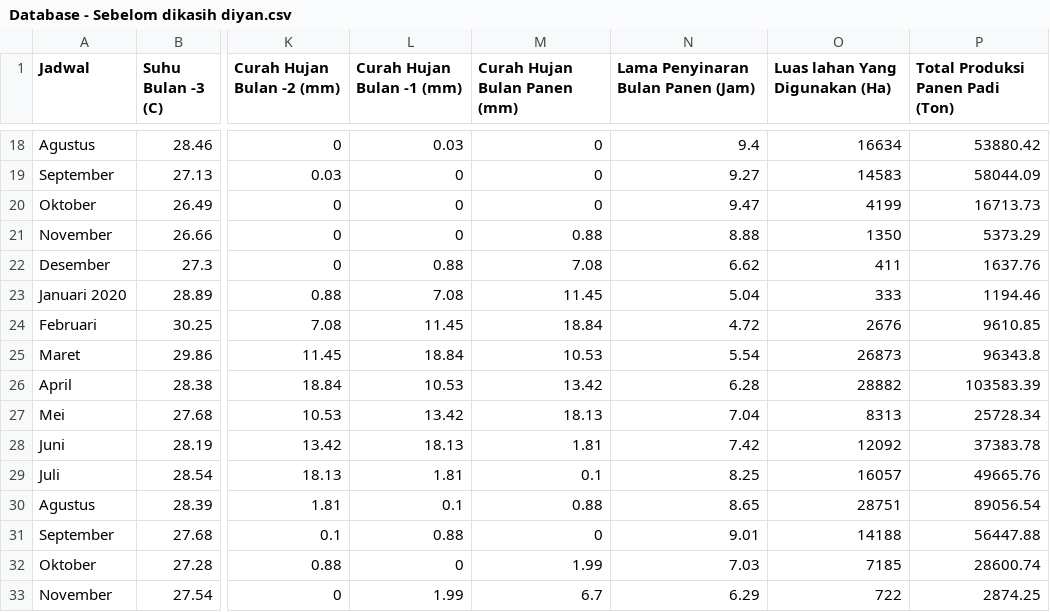
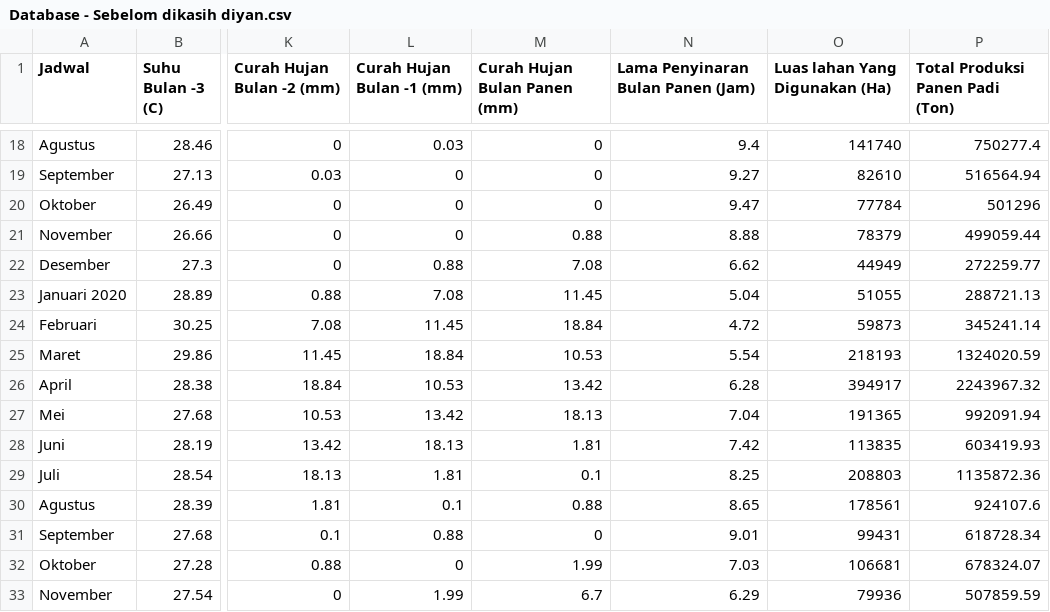
Before and after one commit to u1-byte/SmartCropYieldsPrediction, a CSV file: Machine Learning/Dataset/Database - Sebelom dikasih diyan.csv, drawn as a sheet; only a part is shown, gaps mark what is left out; the diff covers the shown part only; the diff names each change by its address in the sheet, - before the commit and + after, or states it on an @@ line.

```diff
--- a/Machine Learning/Dataset/Database - Sebelom dikasih diyan.csv
+++ b/Machine Learning/Dataset/Database - Sebelom dikasih diyan.csv
-O18 (Luas lahan Yang Digunakan (Ha)): 16634
+O18 (Luas lahan Yang Digunakan (Ha)): 141740
-P18 (Total Produksi Panen Padi (Ton)): 53880.42
+P18 (Total Produksi Panen Padi (Ton)): 750277.4
-O19 (Luas lahan Yang Digunakan (Ha)): 14583
+O19 (Luas lahan Yang Digunakan (Ha)): 82610
-P19 (Total Produksi Panen Padi (Ton)): 58044.09
+P19 (Total Produksi Panen Padi (Ton)): 516564.94
-O20 (Luas lahan Yang Digunakan (Ha)): 4199
+O20 (Luas lahan Yang Digunakan (Ha)): 77784
-P20 (Total Produksi Panen Padi (Ton)): 16713.73
+P20 (Total Produksi Panen Padi (Ton)): 501296
-O21 (Luas lahan Yang Digunakan (Ha)): 1350
+O21 (Luas lahan Yang Digunakan (Ha)): 78379
-P21 (Total Produksi Panen Padi (Ton)): 5373.29
+P21 (Total Produksi Panen Padi (Ton)): 499059.44
-O22 (Luas lahan Yang Digunakan (Ha)): 411
+O22 (Luas lahan Yang Digunakan (Ha)): 44949
-P22 (Total Produksi Panen Padi (Ton)): 1637.76
+P22 (Total Produksi Panen Padi (Ton)): 272259.77
-O23 (Luas lahan Yang Digunakan (Ha)): 333
+O23 (Luas lahan Yang Digunakan (Ha)): 51055
-P23 (Total Produksi Panen Padi (Ton)): 1194.46
+P23 (Total Produksi Panen Padi (Ton)): 288721.13
-O24 (Luas lahan Yang Digunakan (Ha)): 2676
+O24 (Luas lahan Yang Digunakan (Ha)): 59873
-P24 (Total Produksi Panen Padi (Ton)): 9610.85
+P24 (Total Produksi Panen Padi (Ton)): 345241.14
-O25 (Luas lahan Yang Digunakan (Ha)): 26873
+O25 (Luas lahan Yang Digunakan (Ha)): 218193
-P25 (Total Produksi Panen Padi (Ton)): 96343.8
+P25 (Total Produksi Panen Padi (Ton)): 1324020.59
-O26 (Luas lahan Yang Digunakan (Ha)): 28882
+O26 (Luas lahan Yang Digunakan (Ha)): 394917
-P26 (Total Produksi Panen Padi (Ton)): 103583.39
+P26 (Total Produksi Panen Padi (Ton)): 2243967.32
-O27 (Luas lahan Yang Digunakan (Ha)): 8313
+O27 (Luas lahan Yang Digunakan (Ha)): 191365
-P27 (Total Produksi Panen Padi (Ton)): 25728.34
+P27 (Total Produksi Panen Padi (Ton)): 992091.94
-O28 (Luas lahan Yang Digunakan (Ha)): 12092
+O28 (Luas lahan Yang Digunakan (Ha)): 113835
-P28 (Total Produksi Panen Padi (Ton)): 37383.78
+P28 (Total Produksi Panen Padi (Ton)): 603419.93
-O29 (Luas lahan Yang Digunakan (Ha)): 16057
+O29 (Luas lahan Yang Digunakan (Ha)): 208803
-P29 (Total Produksi Panen Padi (Ton)): 49665.76
+P29 (Total Produksi Panen Padi (Ton)): 1135872.36
-O30 (Luas lahan Yang Digunakan (Ha)): 28751
+O30 (Luas lahan Yang Digunakan (Ha)): 178561
-P30 (Total Produksi Panen Padi (Ton)): 89056.54
+P30 (Total Produksi Panen Padi (Ton)): 924107.6
-O31 (Luas lahan Yang Digunakan (Ha)): 14188
+O31 (Luas lahan Yang Digunakan (Ha)): 99431
-P31 (Total Produksi Panen Padi (Ton)): 56447.88
+P31 (Total Produksi Panen Padi (Ton)): 618728.34
-O32 (Luas lahan Yang Digunakan (Ha)): 7185
+O32 (Luas lahan Yang Digunakan (Ha)): 106681
-P32 (Total Produksi Panen Padi (Ton)): 28600.74
+P32 (Total Produksi Panen Padi (Ton)): 678324.07
-O33 (Luas lahan Yang Digunakan (Ha)): 722
+O33 (Luas lahan Yang Digunakan (Ha)): 79936
-P33 (Total Produksi Panen Padi (Ton)): 2874.25
+P33 (Total Produksi Panen Padi (Ton)): 507859.59
```
Also changed, not shown: 34 edited cells elsewhere in this file.
